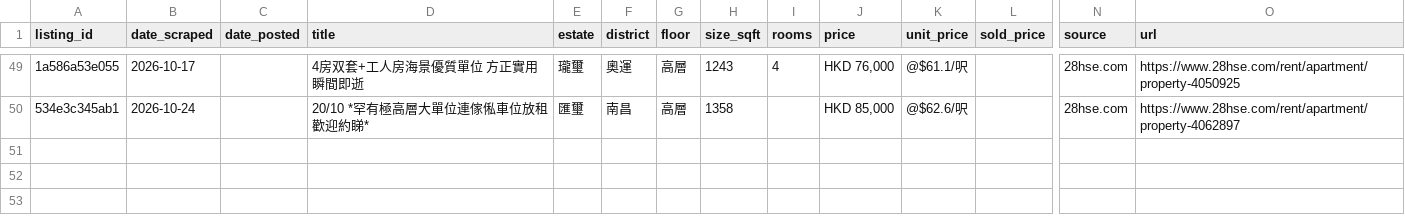
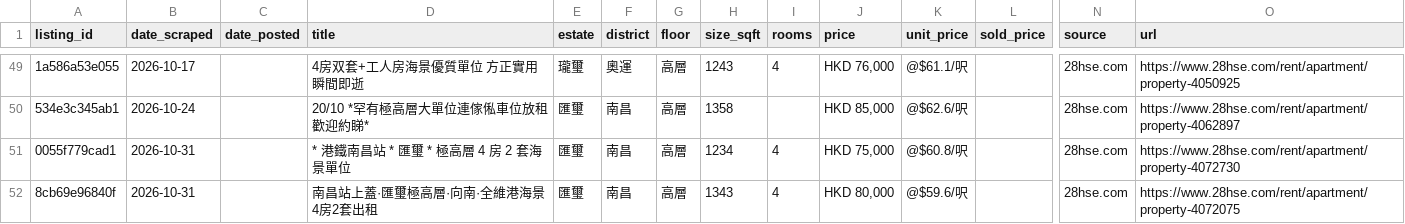
Before and after one commit to francoishideyoshi/hk-property-telegram-bot, a CSV file: data/rental_me.csv, drawn as a sheet; only a part is shown, gaps mark what is left out; rows hold the shown columns only; the diff names each change by its address in the sheet, - before the commit and + after, or states it on an @@ line.

```diff
--- a/data/rental_me.csv
+++ b/data/rental_me.csv
+row 51: 0055f779cad1 | 2026-10-31 |  | * 港鐵南昌站 * 匯璽 * 極高層 4 房 2 套海景單位 | 匯璽 | 南昌 | 高層 | 1234 | 4 | HKD 75,000 | @$60.8/呎 |  | 28hse.com | https://www.28hse.com/rent/apartment/property-4072730
+row 52: 8cb69e96840f | 2026-10-31 |  | 南昌站上蓋·匯璽極高層·向南·全維港海景4房2套出租 | 匯璽 | 南昌 | 高層 | 1343 | 4 | HKD 80,000 | @$59.6/呎 |  | 28hse.com | https://www.28hse.com/rent/apartment/property-4072075
```
Also changed, not shown: data/buy_transactions.csv, data/rental_client.csv.
